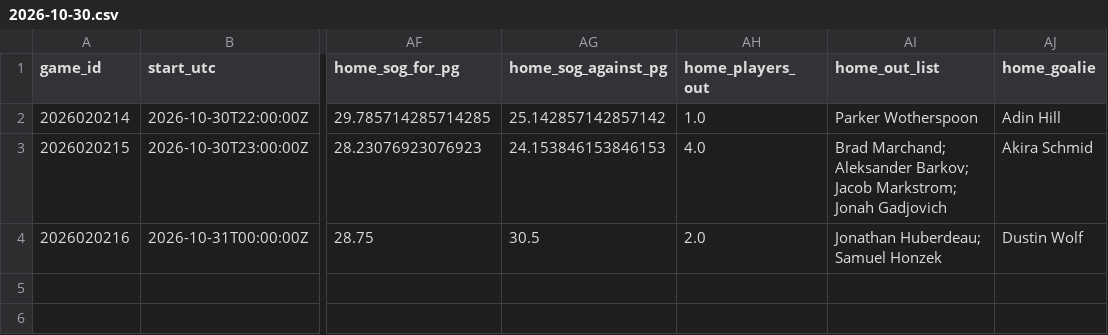
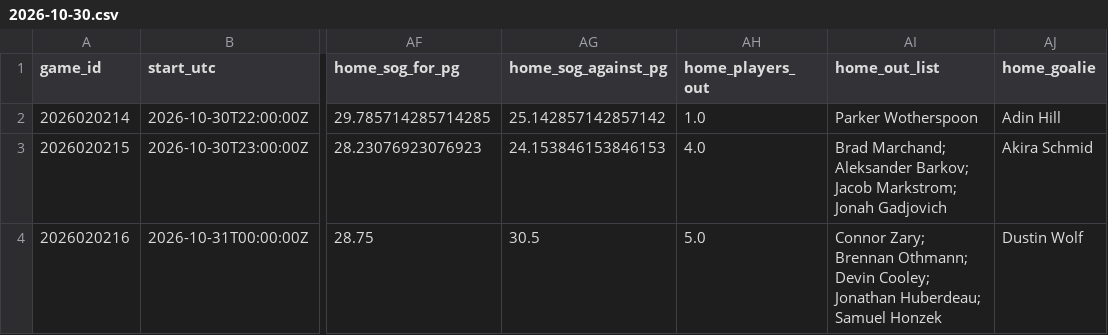
Before and after one commit to qtc8m722n9-dot/nhl-bettings-pipeline, a CSV file: data/slates/2026-10-30.csv, drawn as a sheet; only a part is shown, gaps mark what is left out; the diff names each change by its address in the sheet, - before the commit and + after, or states it on an @@ line.

```diff
--- a/data/slates/2026-10-30.csv
+++ b/data/slates/2026-10-30.csv
-AH4 (home_players_out): 2.0
+AH4 (home_players_out): 5.0
-AI4 (home_out_list): Jonathan Huberdeau;…
+AI4 (home_out_list): Connor Zary; Brennan Othmann; Devin Cooley; Jonathan Huberdeau;…
```
Also changed, not shown: data/raw/2026-10-30/injuries.csv, 5 other files.
